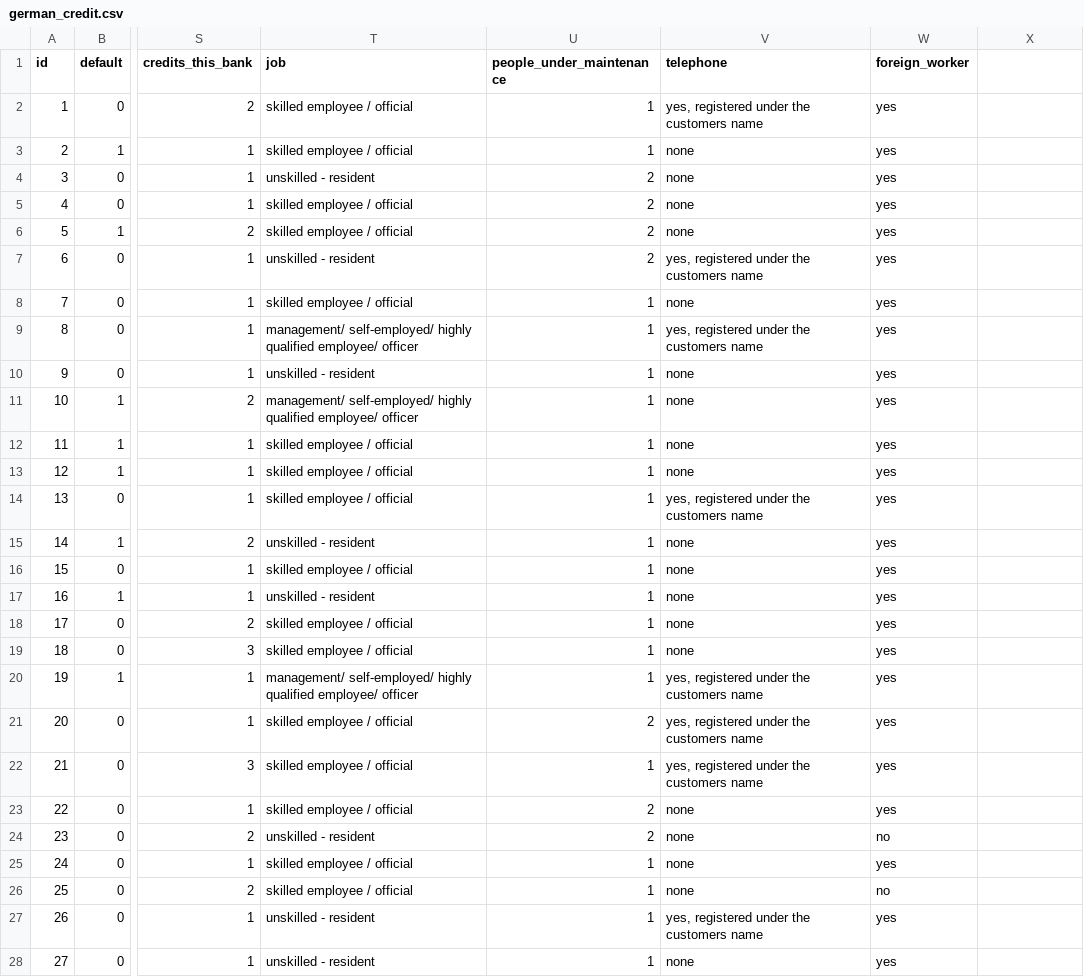
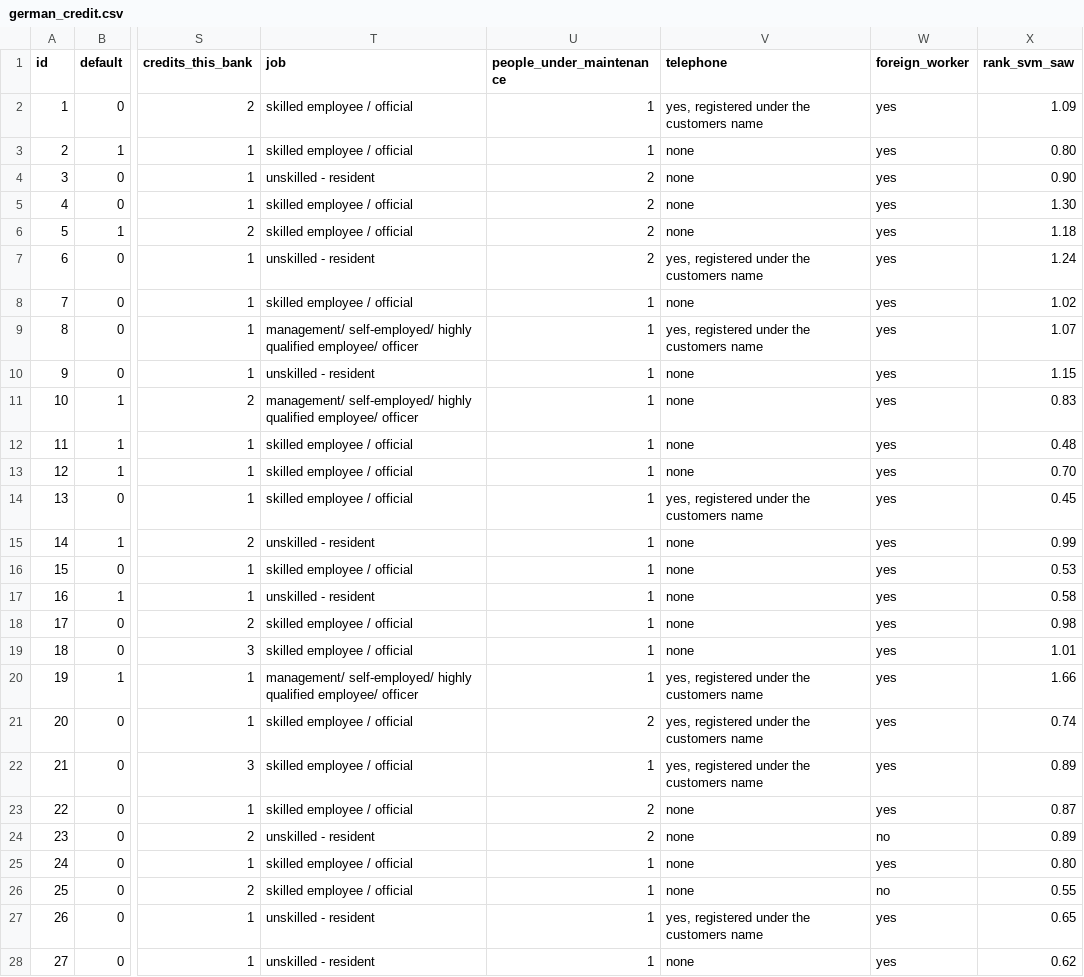
Before and after one commit to ayong8/FairSight-before, a CSV file: german_credit.csv, drawn as a sheet; only a part is shown, gaps mark what is left out; the diff covers the shown part only; the diff names each change by its address in the sheet, - before the commit and + after, or states it on an @@ line.

Commit message:
Added rank-svm-saw tutorial

```diff
--- a/german_credit.csv
+++ b/german_credit.csv
-X1: (empty)
+X1: rank_svm_saw
-X2 (rank_svm_saw): (empty)
+X2 (rank_svm_saw): 1.09
-X3 (rank_svm_saw): (empty)
+X3 (rank_svm_saw): 0.80
-X4 (rank_svm_saw): (empty)
+X4 (rank_svm_saw): 0.90
-X5 (rank_svm_saw): (empty)
+X5 (rank_svm_saw): 1.30
-X6 (rank_svm_saw): (empty)
+X6 (rank_svm_saw): 1.18
-X7 (rank_svm_saw): (empty)
+X7 (rank_svm_saw): 1.24
-X8 (rank_svm_saw): (empty)
+X8 (rank_svm_saw): 1.02
-X9 (rank_svm_saw): (empty)
+X9 (rank_svm_saw): 1.07
-X10 (rank_svm_saw): (empty)
+X10 (rank_svm_saw): 1.15
-X11 (rank_svm_saw): (empty)
+X11 (rank_svm_saw): 0.83
-X12 (rank_svm_saw): (empty)
+X12 (rank_svm_saw): 0.48
-X13 (rank_svm_saw): (empty)
+X13 (rank_svm_saw): 0.70
-X14 (rank_svm_saw): (empty)
+X14 (rank_svm_saw): 0.45
-X15 (rank_svm_saw): (empty)
+X15 (rank_svm_saw): 0.99
-X16 (rank_svm_saw): (empty)
+X16 (rank_svm_saw): 0.53
-X17 (rank_svm_saw): (empty)
+X17 (rank_svm_saw): 0.58
-X18 (rank_svm_saw): (empty)
+X18 (rank_svm_saw): 0.98
-X19 (rank_svm_saw): (empty)
+X19 (rank_svm_saw): 1.01
-X20 (rank_svm_saw): (empty)
+X20 (rank_svm_saw): 1.66
-X21 (rank_svm_saw): (empty)
+X21 (rank_svm_saw): 0.74
-X22 (rank_svm_saw): (empty)
+X22 (rank_svm_saw): 0.89
-X23 (rank_svm_saw): (empty)
+X23 (rank_svm_saw): 0.87
-X24 (rank_svm_saw): (empty)
+X24 (rank_svm_saw): 0.89
-X25 (rank_svm_saw): (empty)
+X25 (rank_svm_saw): 0.80
-X26 (rank_svm_saw): (empty)
+X26 (rank_svm_saw): 0.55
-X27 (rank_svm_saw): (empty)
+X27 (rank_svm_saw): 0.65
-X28 (rank_svm_saw): (empty)
+X28 (rank_svm_saw): 0.62
```
Also changed, not shown: 13 edited cells elsewhere in this file, 7 other files.
